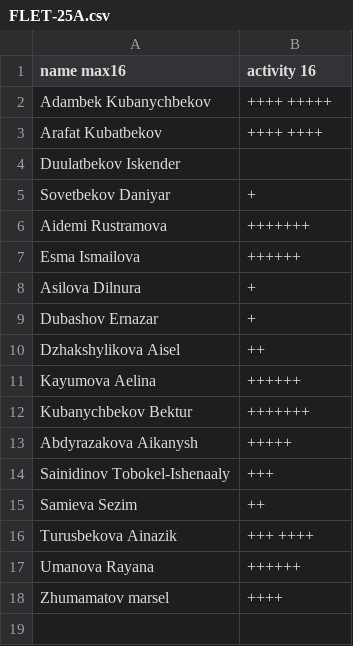
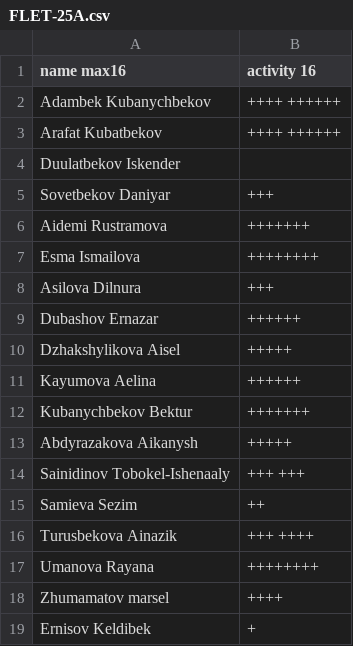
Before and after one commit to boluerbol/Student_list, a CSV file: FLET-25A.csv, drawn as a sheet.

```diff
--- a/FLET-25A.csv
+++ b/FLET-25A.csv
@@ -1,11 +1,11 @@
 name max16,activity 16,
-Adambek Kubanychbekov,++++ +++++
-Arafat Kubatbekov,++++ ++++
+Adambek Kubanychbekov,++++ ++++++
+Arafat Kubatbekov,++++ ++++++
 Duulatbekov Iskender,
-Sovetbekov Daniyar,+
+Sovetbekov Daniyar,+++
 Aidemi Rustramova,+++++++
-Esma Ismailova,++++++
-Asilova Dilnura,+
-Dubashov Ernazar,+
-Dzhakshylikova Aisel,++
+Esma Ismailova,++++++++
+Asilova Dilnura,+++
+Dubashov Ernazar,++++++
+Dzhakshylikova Aisel,+++++
 Kayumova Aelina,++++++
@@ -13,6 +13,7 @@ Kubanychbekov Bektur,+++++++
 Abdyrazakova Aikanysh,+++++
-Sainidinov Tobokel-Ishenaaly,+++
+Sainidinov Tobokel-Ishenaaly,+++ +++
 Samieva Sezim,++
 Turusbekova Ainazik,+++ ++++
-Umanova Rayana,++++++
+Umanova Rayana,++++++++
 Zhumamatov marsel,++++
+Ernisov Keldibek,+
```
Also changed, not shown: ACO-25.csv, MAR-25A.csv, 3 other files.
